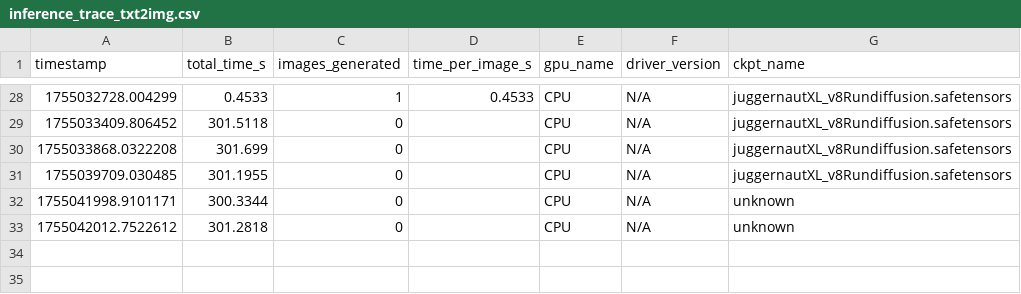
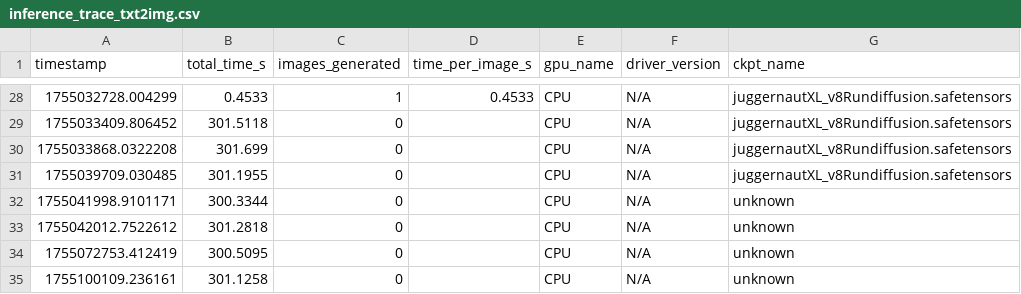
Before and after one commit to jrb00013/DreamLayer, a CSV file: dream_layer_backend/inference_traces/inference_trace_txt2img.csv, drawn as a sheet; only a part is shown, gaps mark what is left out.

Commit message:
UI updates, 85 passed, backend fully working

```diff
--- a/dream_layer_backend/inference_traces/inference_trace_txt2img.csv
+++ b/dream_layer_backend/inference_traces/inference_trace_txt2img.csv
@@ -33 +33,3 @@ timestamp,total_time_s,images_generated,time_per_image_s,gpu_name,driver_version
 1755042012.7522612,301.2818,0,,CPU,N/A,unknown
+1755072753.412419,300.5095,0,,CPU,N/A,unknown
+1755100109.236161,301.1258,0,,CPU,N/A,unknown
```
Also changed, not shown: 3 other files.
